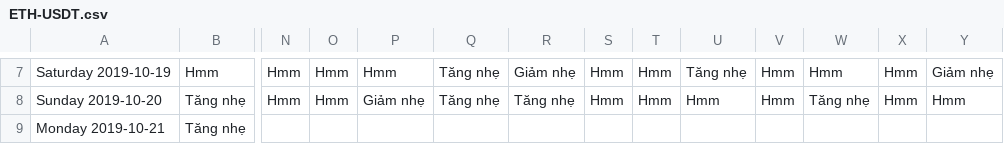
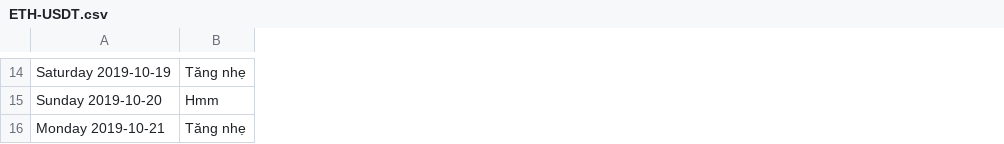
Before and after one commit to Ylgr/Echos-Trading-Runner, a CSV file: AnalysisResult/ETH-USDT.csv, drawn as a sheet; only a part is shown, gaps mark what is left out; removed rows and columns are numbered as before the commit, all else as after; the diff covers the shown part only; the diff names each change by its address in the sheet, - before the commit and + after, or states it on an @@ line.

```diff
--- a/AnalysisResult/ETH-USDT.csv
+++ b/AnalysisResult/ETH-USDT.csv
-column N, rows 7-8: Hmm | Hmm
-column O, rows 7-8: Hmm | Hmm
-column P, rows 7-8: Hmm | Giảm nhẹ
-column Q, rows 7-8: Tăng nhẹ | Tăng nhẹ
-column R, rows 7-8: Giảm nhẹ | Tăng nhẹ
-column S, rows 7-8: Hmm | Hmm
-column T, rows 7-8: Hmm | Hmm
-column U, rows 7-8: Tăng nhẹ | Hmm
-column V, rows 7-8: Hmm | Hmm
-column W, rows 7-8: Hmm | Tăng nhẹ
-column X, rows 7-8: Hmm | Hmm
-column Y, rows 7-8: Giảm nhẹ | Hmm
-B14: Hmm
+B14: Tăng nhẹ
-B15: Tăng nhẹ
+B15: Hmm
```
Also changed, not shown: 7 added rows and 59 edited cells elsewhere in this file, AnalysisResult/ADA-USDT.csv, AnalysisResult/BCH-USDT.csv, 18 other files.
